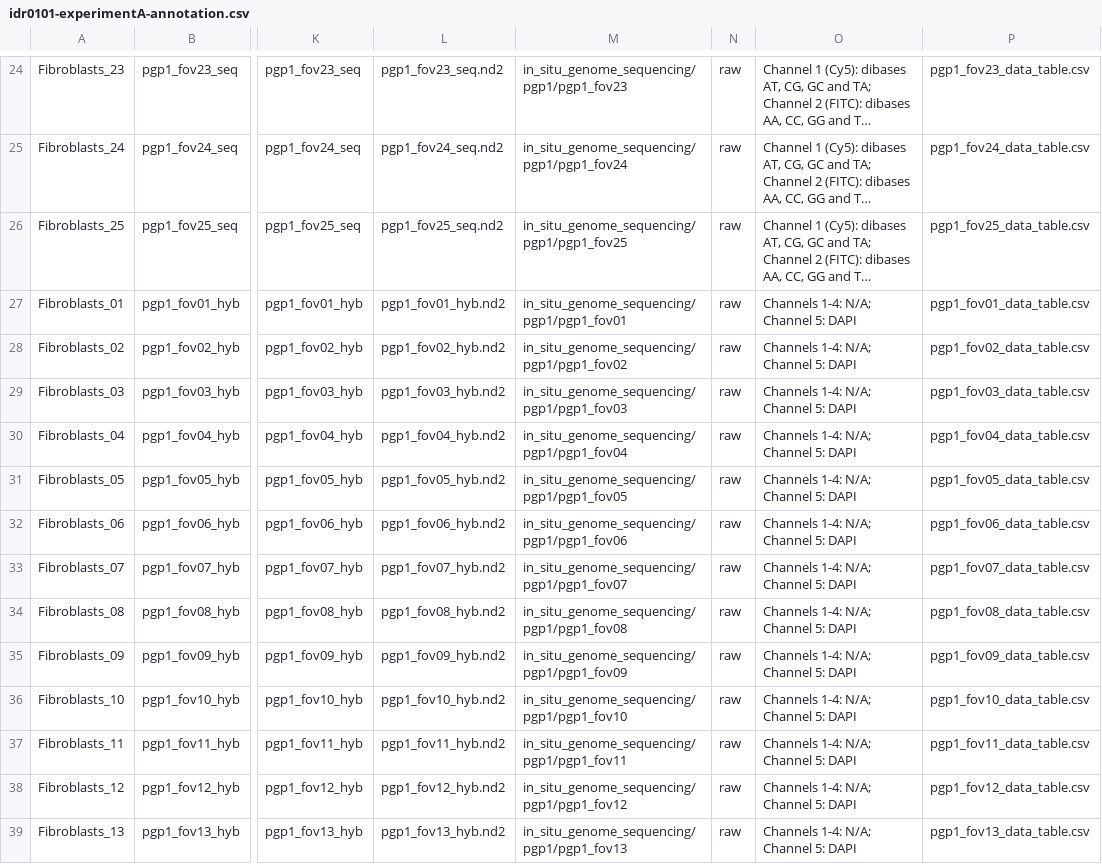
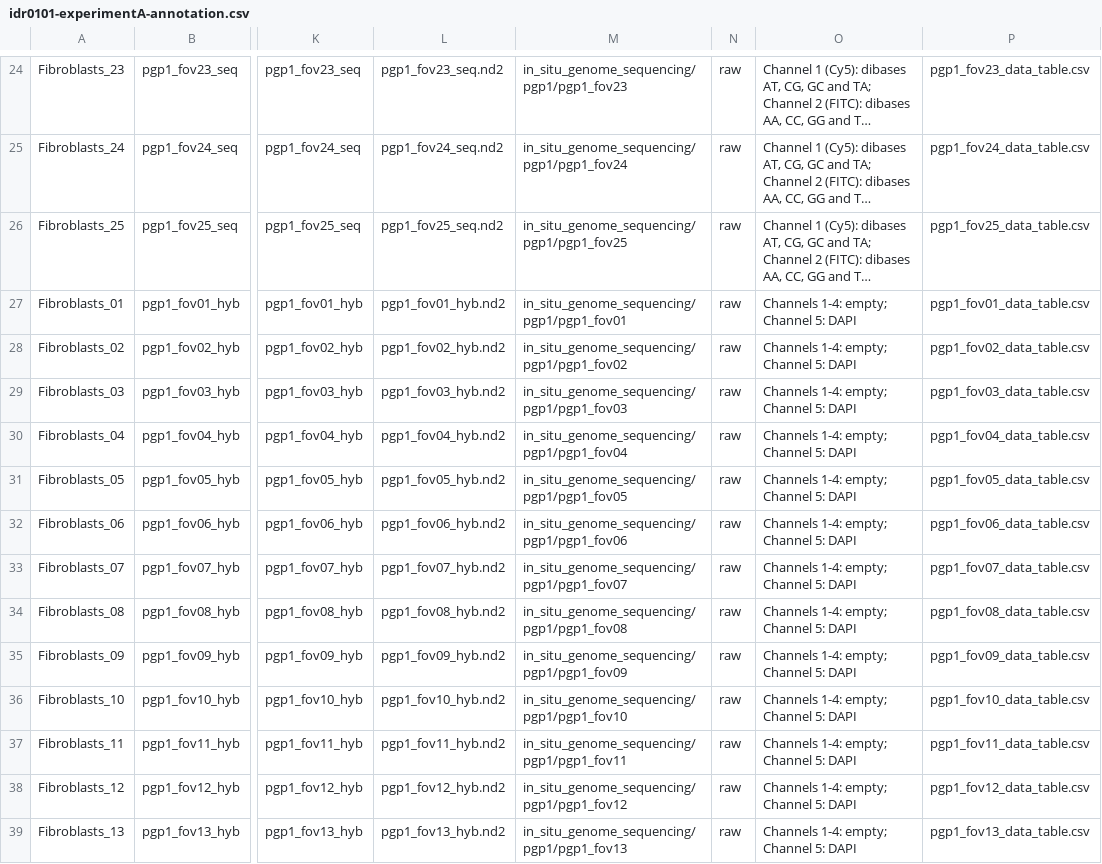
Before and after one commit to IDR/idr0101-payne-insitugenomeseq, a CSV file: experimentA/idr0101-experimentA-annotation.csv, drawn as a sheet; only a part is shown, gaps mark what is left out; long unchanged cells end in …; the diff covers the shown part only; the diff names each change by its address in the sheet, - before the commit and + after, or states it on an @@ line.

Commit message:
Change N/A to empty
Change N/A to empty

```diff
--- a/experimentA/idr0101-experimentA-annotation.csv
+++ b/experimentA/idr0101-experimentA-annotation.csv
-O27:O39: Channels 1-4: N/A; Channel 5: DAPI
+O27:O39: Channels 1-4: empty; Channel 5: DAPI
```
Also changed, not shown: 12 edited cells elsewhere in this file.
